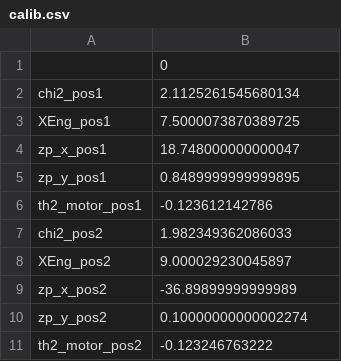
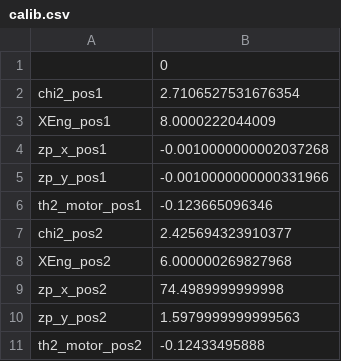
Before and after one commit to NSLS-II-FXI/profile_collection, a CSV file: startup/calib.csv, drawn as a sheet.

```diff
--- a/startup/calib.csv
+++ b/startup/calib.csv
@@ -1,11 +1,11 @@
 	0
-chi2_pos1	2.1125261545680134
-XEng_pos1	7.5000073870389725
-zp_x_pos1	18.748000000000047
-zp_y_pos1	0.8489999999999895
-th2_motor_pos1	-0.123612142786
-chi2_pos2	1.982349362086033
-XEng_pos2	9.000029230045897
-zp_x_pos2	-36.89899999999989
-zp_y_pos2	0.10000000000002274
-th2_motor_pos2	-0.123246763222
+chi2_pos1	2.7106527531676354
+XEng_pos1	8.0000222044009
+zp_x_pos1	-0.0010000000002037268
+zp_y_pos1	-0.0010000000000331966
+th2_motor_pos1	-0.123665096346
+chi2_pos2	2.425694323910377
+XEng_pos2	6.000000269827968
+zp_x_pos2	74.4989999999998
+zp_y_pos2	1.5979999999999563
+th2_motor_pos2	-0.12433495888
```
Also changed, not shown: 7 other files.
